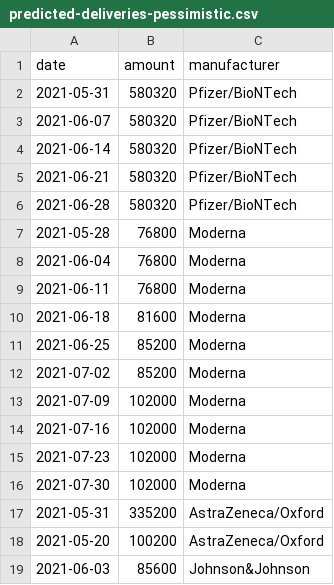
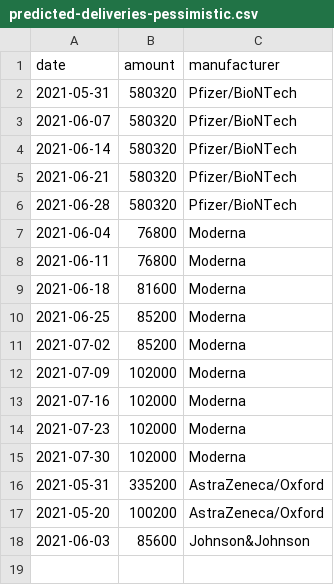
Before and after one commit to trldp/vaccine-prediction, a CSV file: Data/predicted-deliveries-pessimistic.csv, drawn as a sheet.

```diff
--- a/Data/predicted-deliveries-pessimistic.csv
+++ b/Data/predicted-deliveries-pessimistic.csv
@@ -6,3 +6,2 @@ date,amount,manufacturer
 2021-06-28,580320,Pfizer/BioNTech
-2021-05-28,76800,Moderna
 2021-06-04,76800,Moderna
```
Also changed, not shown: Data/delivered.csv, Data/predicted-deliveries.csv.
